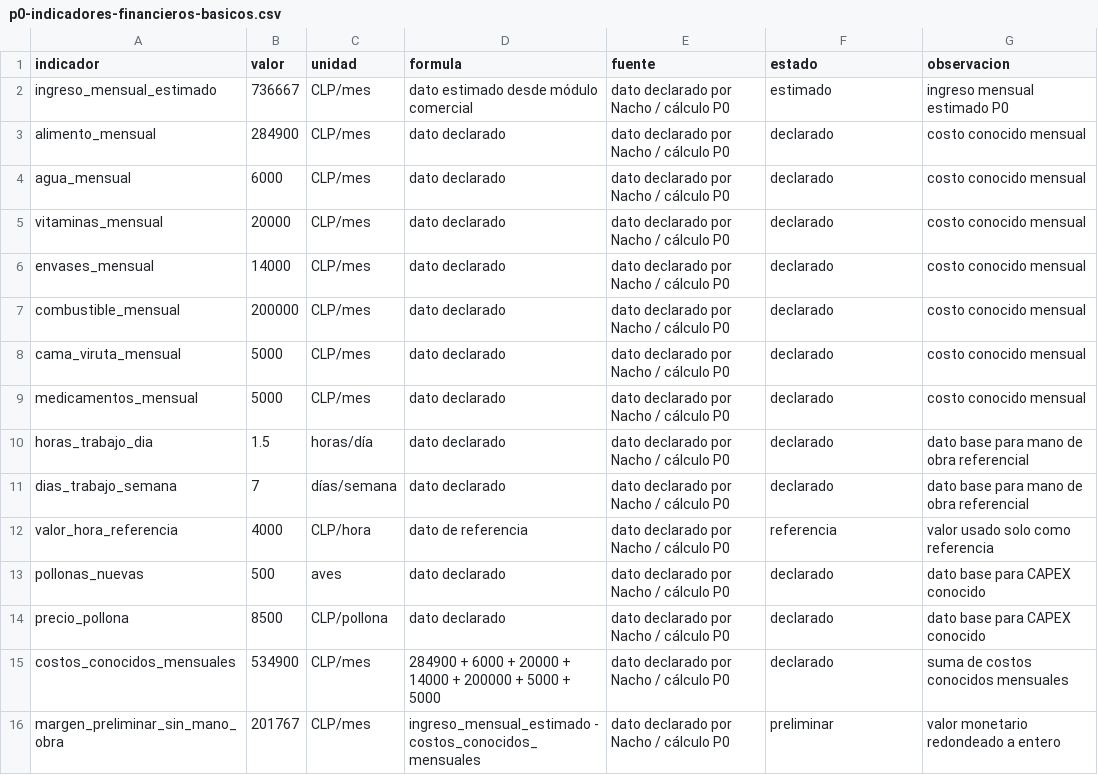
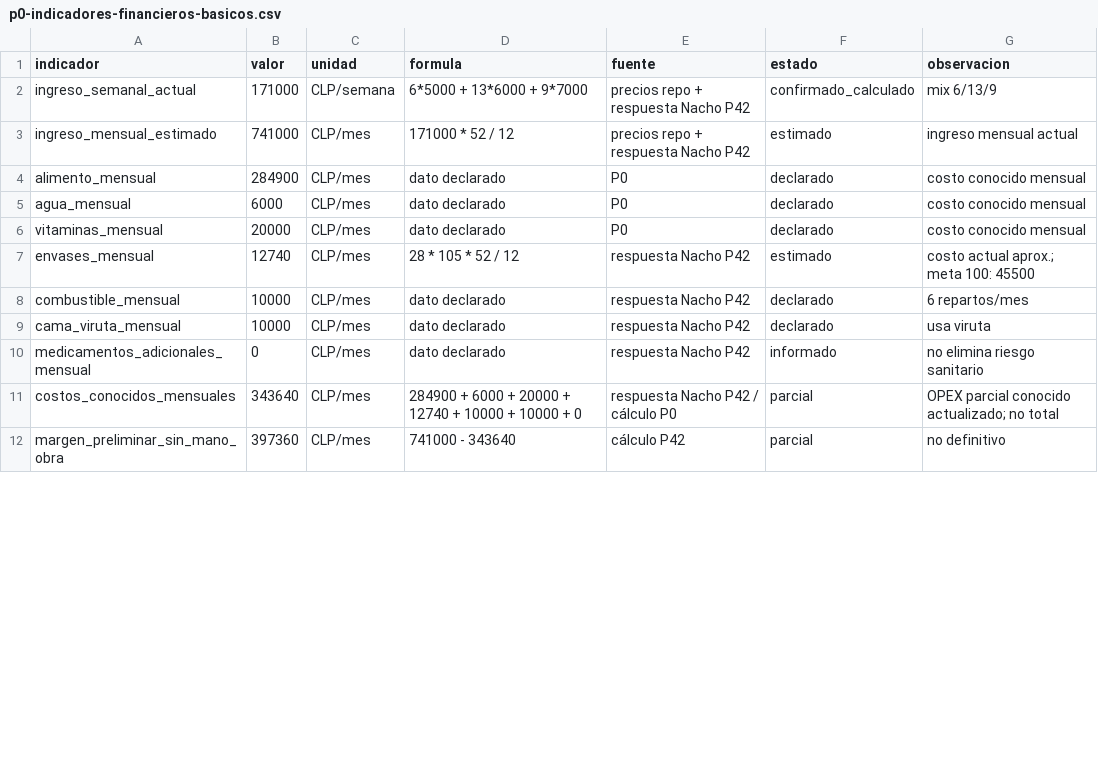
Before and after one commit to jeannorambuena/gallinero-2000, a CSV file: datos/procesados/indicadores/p0-indicadores-financieros-basicos.csv, drawn as a sheet; only a part is shown; the diff covers the shown part only.

Commit message:
P42 sincroniza dashboard Nacho y corrige pollonas faltantes

```diff
--- a/datos/procesados/indicadores/p0-indicadores-financieros-basicos.csv
+++ b/datos/procesados/indicadores/p0-indicadores-financieros-basicos.csv
@@ -1,16 +1,12 @@
 indicador,valor,unidad,formula,fuente,estado,observacion
-ingreso_mensual_estimado,736667,CLP/mes,dato estimado desde módulo comercial,dato declarado por Nacho / cálculo P0,estimado,ingreso mensual estimado P0
-alimento_mensual,284900,CLP/mes,dato declarado,dato declarado por Nacho / cálculo P0,declarado,costo conocido mensual
-agua_mensual,6000,CLP/mes,dato declarado,dato declarado por Nacho / cálculo P0,declarado,costo conocido mensual
-vitaminas_mensual,20000,CLP/mes,dato declarado,dato declarado por Nacho / cálculo P0,declarado,costo conocido mensual
-envases_mensual,14000,CLP/mes,dato declarado,dato declarado por Nacho / cálculo P0,declarado,costo conocido mensual
-combustible_mensual,200000,CLP/mes,dato declarado,dato declarado por Nacho / cálculo P0,declarado,costo conocido mensual
-cama_viruta_mensual,5000,CLP/mes,dato declarado,dato declarado por Nacho / cálculo P0,declarado,costo conocido mensual
-medicamentos_mensual,5000,CLP/mes,dato declarado,dato declarado por Nacho / cálculo P0,declarado,costo conocido mensual
-horas_trabajo_dia,1.5,horas/día,dato declarado,dato declarado por Nacho / cálculo P0,declarado,dato base para mano de obra referencial
-dias_trabajo_semana,7,días/semana,dato declarado,dato declarado por Nacho / cálculo P0,declarado,dato base para mano de obra referencial
-valor_hora_referencia,4000,CLP/hora,dato de referencia,dato declarado por Nacho / cálculo P0,referencia,valor usado solo como referencia
-pollonas_nuevas,500,aves,dato declarado,dato declarado por Nacho / cálculo P0,declarado,dato base para CAPEX conocido
-precio_pollona,8500,CLP/pollona,dato declarado,dato declarado por Nacho / cálculo P0,declarado,dato base para CAPEX conocido
-costos_conocidos_mensuales,534900,CLP/mes,284900 + 6000 + 20000 + 14000 + 200000 + 5000 + 5000,dato declarado por Nacho / cálculo P0,declarado,suma de costos conocidos mensuales
-margen_preliminar_sin_mano_obra,201767,CLP/mes,ingreso_mensual_estimado - costos_conocidos_mensuales,dato declarado por Nacho / cálculo P0,preliminar,valor monetario redondeado a entero
+ingreso_semanal_actual,171000,CLP/semana,6*5000 + 13*6000 + 9*7000,precios repo + respuesta Nacho P42,confirmado_calculado,mix 6/13/9
+ingreso_mensual_estimado,741000,CLP/mes,171000 * 52 / 12,precios repo + respuesta Nacho P42,estimado,ingreso mensual actual
+alimento_mensual,284900,CLP/mes,dato declarado,P0,declarado,costo conocido mensual
+agua_mensual,6000,CLP/mes,dato declarado,P0,declarado,costo conocido mensual
+vitaminas_mensual,20000,CLP/mes,dato declarado,P0,declarado,costo conocido mensual
+envases_mensual,12740,CLP/mes,28 * 105 * 52 / 12,respuesta Nacho P42,estimado,costo actual aprox.; meta 100: 45500
+combustible_mensual,10000,CLP/mes,dato declarado,respuesta Nacho P42,declarado,6 repartos/mes
+cama_viruta_mensual,10000,CLP/mes,dato declarado,respuesta Nacho P42,declarado,usa viruta
+medicamentos_adicionales_mensual,0,CLP/mes,dato declarado,respuesta Nacho P42,informado,no elimina riesgo sanitario
+costos_conocidos_mensuales,343640,CLP/mes,284900 + 6000 + 20000 + 12740 + 10000 + 10000 + 0,respuesta Nacho P42 / cálculo P0,parcial,OPEX parcial conocido actualizado; no total
+margen_preliminar_sin_mano_obra,397360,CLP/mes,741000 - 343640,cálculo P42,parcial,no definitivo
```
Also changed, not shown: 5 added rows, 2 removed rows and 20 edited cells elsewhere in this file, datos/entrada/capex/cotizaciones-capex.csv, datos/entrada/flujo/flujo-proyectado-500.csv, 38 other files.
